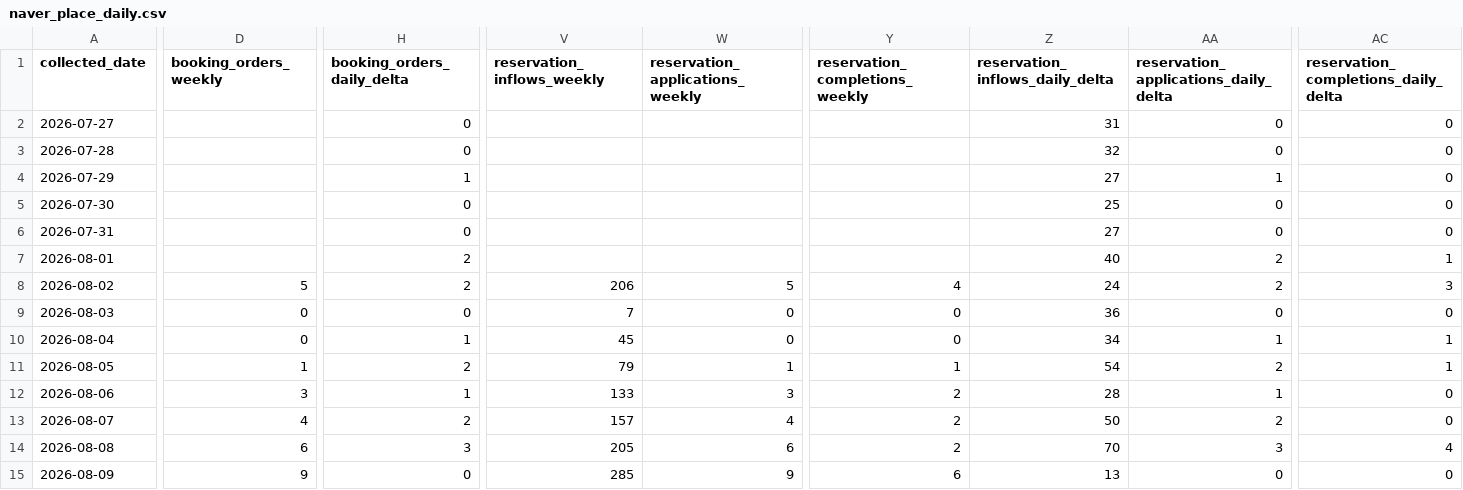
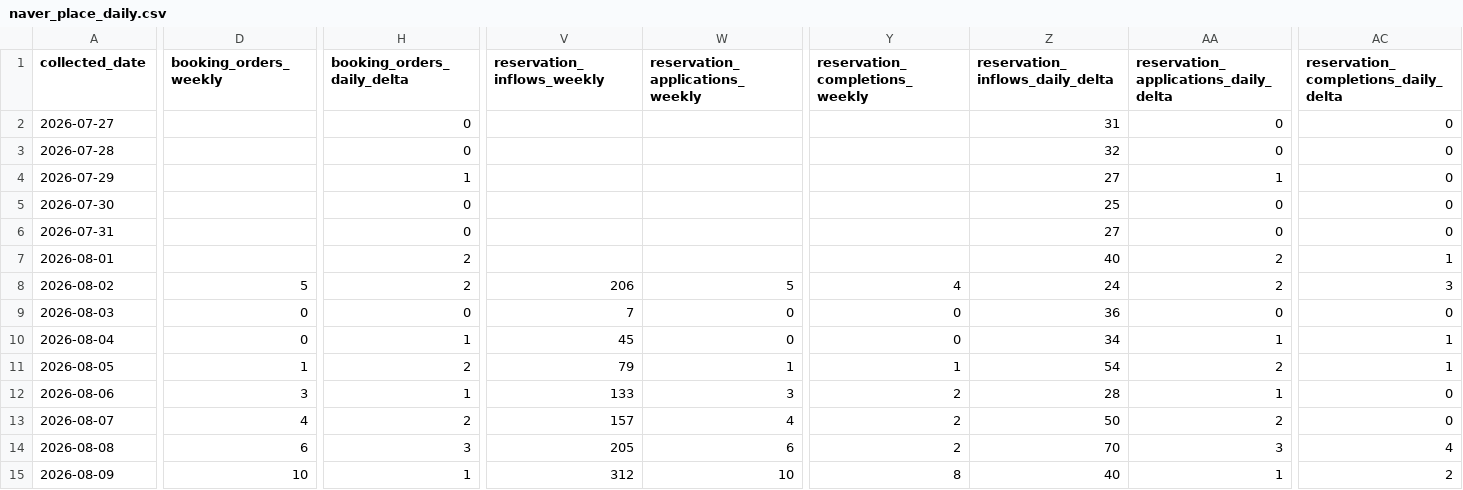
Before and after one commit to taekwonv80/gpttest, a CSV file: data/naver_place_daily.csv, drawn as a sheet; only a part is shown, gaps mark what is left out; the diff covers the shown part only; the diff names each change by its address in the sheet, - before the commit and + after, or states it on an @@ line.

```diff
--- a/data/naver_place_daily.csv
+++ b/data/naver_place_daily.csv
-D15 (booking_orders_weekly): 9
+D15 (booking_orders_weekly): 10
-H15 (booking_orders_daily_delta): 0
+H15 (booking_orders_daily_delta): 1
-V15 (reservation_inflows_weekly): 285
+V15 (reservation_inflows_weekly): 312
-W15 (reservation_applications_weekly): 9
+W15 (reservation_applications_weekly): 10
-Y15 (reservation_completions_weekly): 6
+Y15 (reservation_completions_weekly): 8
-Z15 (reservation_inflows_daily_delta): 13
+Z15 (reservation_inflows_daily_delta): 40
-AA15: 0
+AA15: 1
-AC15: 0
+AC15: 2
```
Also changed, not shown: 1 edited cell elsewhere in this file, 1 other file.
